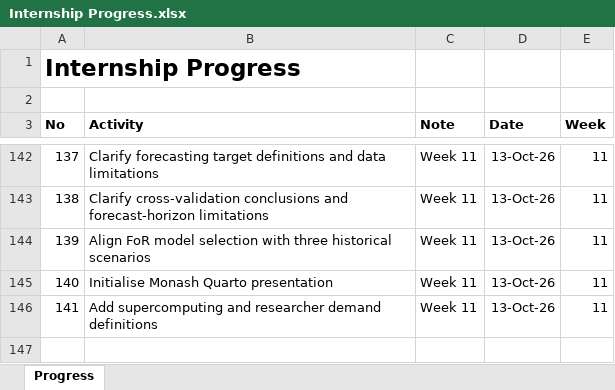
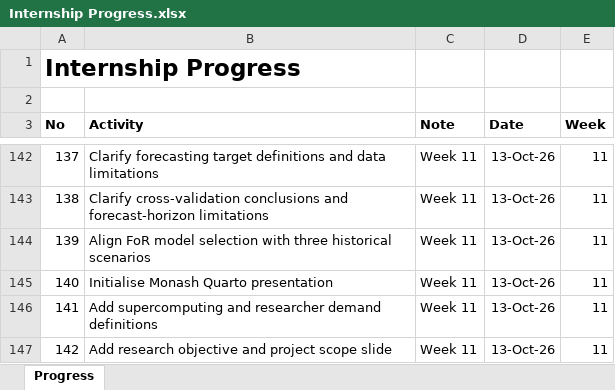
Before and after one commit to yusufkurniar/aas-supercomputing-demand-forecasting, an Excel workbook: assets/progress/Internship Progress.xlsx, sheet Progress, drawn as a sheet; only a part is shown, gaps mark what is left out; values as stored, in another font and other column widths than the file's, no borders; the diff names each change by its address in the sheet, - before the commit and + after, or states it on an @@ line.

Commit message:
Add research objective and project scope slide
- Define the central research question for forecasting Australian HPC demand to 2030.
- Outline data collection, integration, and harmonisation objectives.
- Describe forecasting model development and evaluation.
- Include overall HPC, CPU, GPU, and FoR scenario objectives.
- Highlight the project's contribution to national research infrastructure planning.

```diff
--- a/assets/progress/Internship Progress.xlsx (sheet Progress)
+++ b/assets/progress/Internship Progress.xlsx (sheet Progress)
+row 147: 142 | Add research objective and project scope slide | Week 11 | 13-Oct-26 | 11
```
Also changed, not shown: 2 other files.
